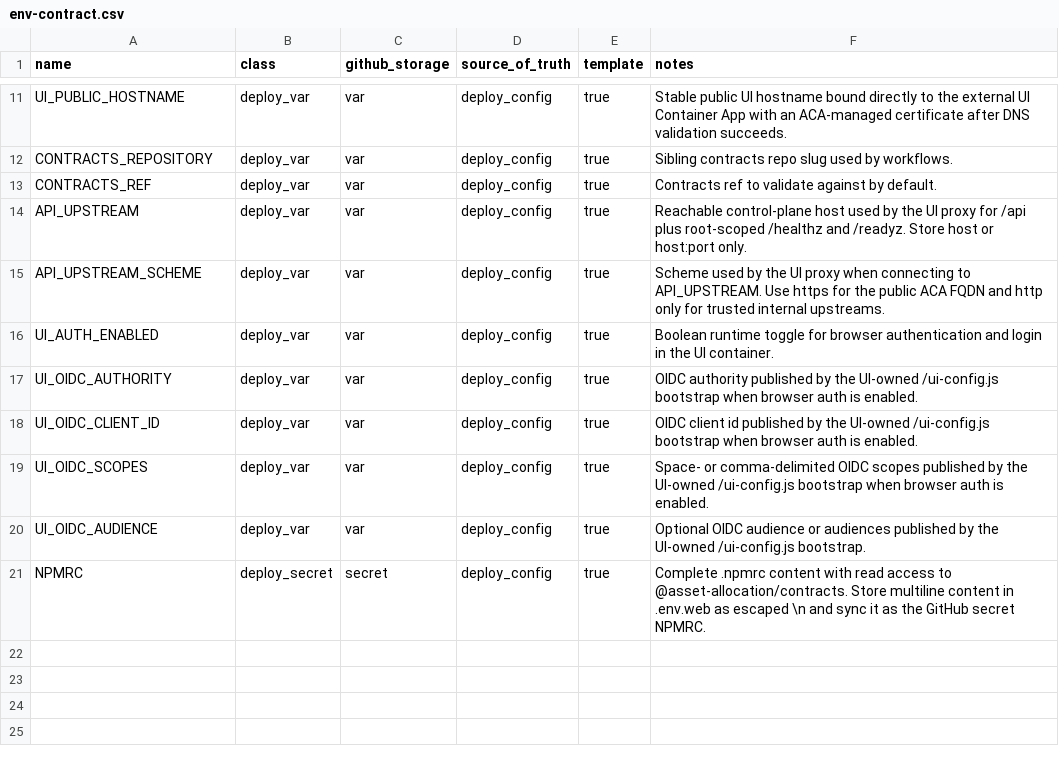
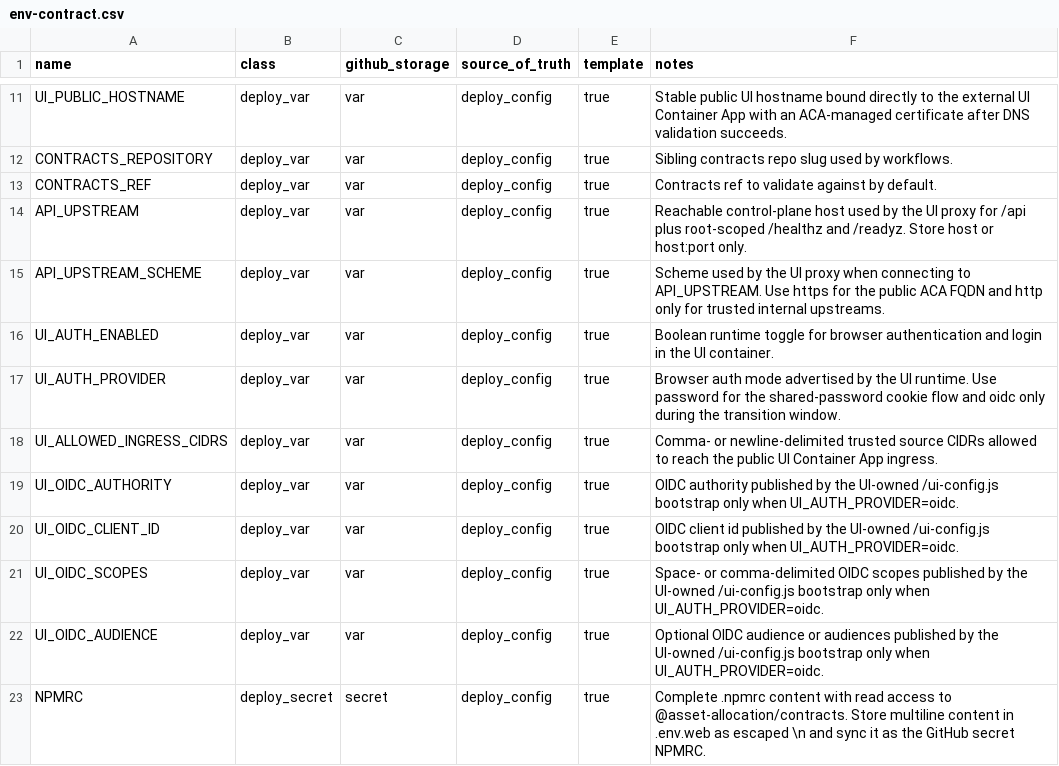
Before and after one commit to koala-man-64/asset-allocation-ui, a CSV file: docs/ops/env-contract.csv, drawn as a sheet; only a part is shown, gaps mark what is left out.

Commit message:
private-password-auth-allowlist-20260425: switch UI to password cookie auth

```diff
--- a/docs/ops/env-contract.csv
+++ b/docs/ops/env-contract.csv
@@ -16,6 +16,8 @@ API_UPSTREAM_SCHEME,deploy_var,var,deploy_config,true,Scheme used by the UI prox
 UI_AUTH_ENABLED,deploy_var,var,deploy_config,true,Boolean runtime toggle for browser authentication and login in the UI container.
-UI_OIDC_AUTHORITY,deploy_var,var,deploy_config,true,OIDC authority published by the UI-owned /ui-config.js bootstrap when browser auth is enabled.
-UI_OIDC_CLIENT_ID,deploy_var,var,deploy_config,true,OIDC client id published by the UI-owned /ui-config.js bootstrap when browser auth is enabled.
-UI_OIDC_SCOPES,deploy_var,var,deploy_config,true,Space- or comma-delimited OIDC scopes published by the UI-owned /ui-config.js bootstrap when browser auth is enabled.
-UI_OIDC_AUDIENCE,deploy_var,var,deploy_config,true,Optional OIDC audience or audiences published by the UI-owned /ui-config.js bootstrap.
+UI_AUTH_PROVIDER,deploy_var,var,deploy_config,true,Browser auth mode advertised by the UI runtime. Use password for the shared-password cookie flow and oidc only during the transition window.
+UI_ALLOWED_INGRESS_CIDRS,deploy_var,var,deploy_config,true,Comma- or newline-delimited trusted source CIDRs allowed to reach the public UI Container App ingress.
+UI_OIDC_AUTHORITY,deploy_var,var,deploy_config,true,OIDC authority published by the UI-owned /ui-config.js bootstrap only when UI_AUTH_PROVIDER=oidc.
+UI_OIDC_CLIENT_ID,deploy_var,var,deploy_config,true,OIDC client id published by the UI-owned /ui-config.js bootstrap only when UI_AUTH_PROVIDER=oidc.
+UI_OIDC_SCOPES,deploy_var,var,deploy_config,true,Space- or comma-delimited OIDC scopes published by the UI-owned /ui-config.js bootstrap only when UI_AUTH_PROVIDER=oidc.
+UI_OIDC_AUDIENCE,deploy_var,var,deploy_config,true,Optional OIDC audience or audiences published by the UI-owned /ui-config.js bootstrap only when UI_AUTH_PROVIDER=oidc.
 NPMRC,deploy_secret,secret,deploy_config,true,Complete .npmrc content with read access to @asset-allocation/contracts. Store multiline content in .env.web as escaped \n and sync it as the GitHub secret NPMRC.
```
Also changed, not shown: 38 other files.
